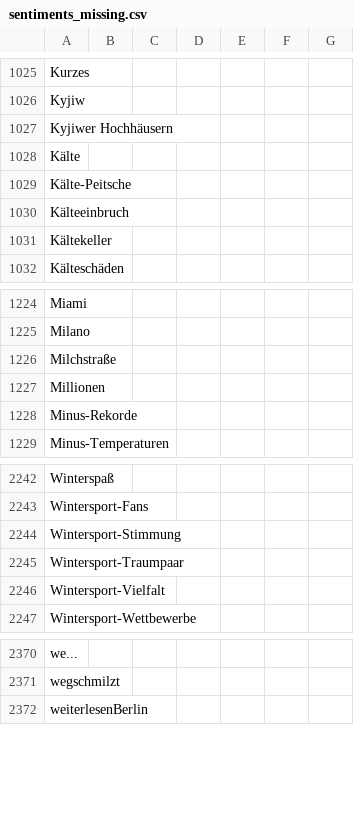
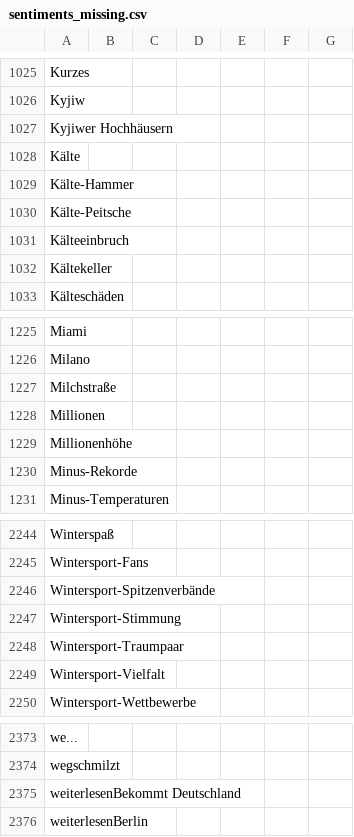
Before and after one commit to emorl-news/winterIsComing, a CSV file: csv/sentiments_missing.csv, drawn as a sheet; only a part is shown, gaps mark what is left out.

```diff
--- a/csv/sentiments_missing.csv
+++ b/csv/sentiments_missing.csv
@@ -1029,2 +1029,3 @@ Kyjiwer Hochhäusern,,,,,,
 Kälte,,,,,,
+Kälte-Hammer,,,,,,
 Kälte-Peitsche,,,,,,
@@ -1228,2 +1229,3 @@ Milchstraße,,,,,,
 Millionen,,,,,,
+Millionenhöhe,,,,,,
 Minus-Rekorde,,,,,,
@@ -2244,2 +2246,3 @@ Winterspaß,,,,,,
 Wintersport-Fans,,,,,,
+Wintersport-Spitzenverbände,,,,,,
 Wintersport-Stimmung,,,,,,
@@ -2372,2 +2375,3 @@ we...,,,,,,
 wegschmilzt,,,,,,
+weiterlesenBekommt Deutschland,,,,,,
 weiterlesenBerlin,,,,,,
```
Also changed, not shown: csv/sentiments_days.csv, csv/sentiments_locations.csv, 7 other files.
